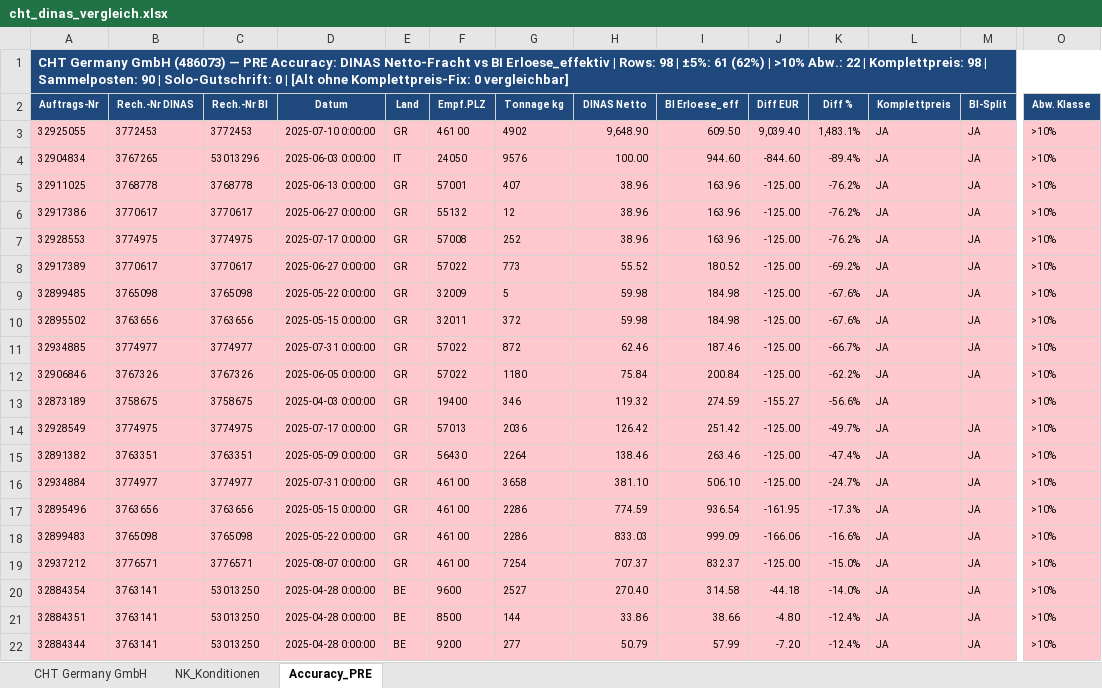
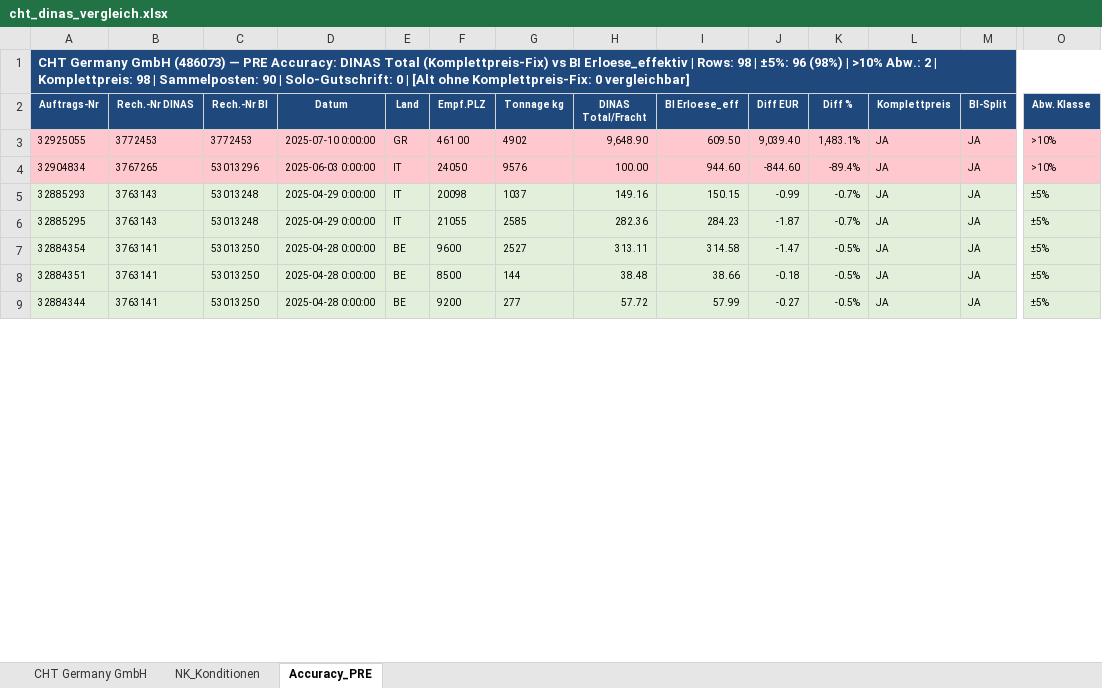
Before and after one commit to cengel-cengel/TMS, an Excel workbook: output/billing_report/cht_dinas_vergleich.xlsx, sheet Accuracy_PRE, drawn as a sheet; only a part is shown, gaps mark what is left out; values as stored, in another font and other column widths than the file's, no borders; removed rows and columns are numbered as before the commit, all else as after; rows hold the shown columns only; the diff covers the shown part only; the diff names each change by its address in the sheet, - before the commit and + after, or states it on an @@ line.

```diff
--- a/output/billing_report/cht_dinas_vergleich.xlsx (sheet Accuracy_PRE)
+++ b/output/billing_report/cht_dinas_vergleich.xlsx (sheet Accuracy_PRE)
-A1 (Auftrags-Nr): …Accuracy: DINAS Netto-Fracht vs BI Erloese_effektiv | Rows: 98 | ±5%: 61 (62%) | >10% Abw.: 22 | Komplettpreis:…
+A1 (Auftrags-Nr): …Accuracy: DINAS Total (Komplettpreis-Fix) vs BI Erloese_effektiv | Rows: 98 | ±5%: 96 (98%) | >10% Abw.: 2 | Komplettpreis:…
-H2: DINAS Netto
+H2: DINAS Total/Fracht
-row 5: 32911025 | 3768778 | 3768778 | 2025-06-13 0:00:00 | GR | 57001 | 407 | 38.96 | 163.96 | -125.00 | -76.2% | JA | JA | >10%
-row 6: 32917386 | 3770617 | 3770617 | 2025-06-27 0:00:00 | GR | 55132 | 12 | 38.96 | 163.96 | -125.00 | -76.2% | JA | JA | >10%
-row 7: 32928553 | 3774975 | 3774975 | 2025-07-17 0:00:00 | GR | 57008 | 252 | 38.96 | 163.96 | -125.00 | -76.2% | JA | JA | >10%
-row 8: 32917389 | 3770617 | 3770617 | 2025-06-27 0:00:00 | GR | 57022 | 773 | 55.52 | 180.52 | -125.00 | -69.2% | JA | JA | >10%
-row 9: 32899485 | 3765098 | 3765098 | 2025-05-22 0:00:00 | GR | 32009 | 5 | 59.98 | 184.98 | -125.00 | -67.6% | JA | JA | >10%
-row 10: 32895502 | 3763656 | 3763656 | 2025-05-15 0:00:00 | GR | 32011 | 372 | 59.98 | 184.98 | -125.00 | -67.6% | JA | JA | >10%
-row 11: 32934885 | 3774977 | 3774977 | 2025-07-31 0:00:00 | GR | 57022 | 872 | 62.46 | 187.46 | -125.00 | -66.7% | JA | JA | >10%
-row 12: 32906846 | 3767326 | 3767326 | 2025-06-05 0:00:00 | GR | 57022 | 1180 | 75.84 | 200.84 | -125.00 | -62.2% | JA | JA | >10%
-row 13: 32873189 | 3758675 | 3758675 | 2025-04-03 0:00:00 | GR | 19400 | 346 | 119.32 | 274.59 | -155.27 | -56.6% | JA |  | >10%
-row 14: 32928549 | 3774975 | 3774975 | 2025-07-17 0:00:00 | GR | 57013 | 2036 | 126.42 | 251.42 | -125.00 | -49.7% | JA | JA | >10%
-row 15: 32891382 | 3763351 | 3763351 | 2025-05-09 0:00:00 | GR | 56430 | 2264 | 138.46 | 263.46 | -125.00 | -47.4% | JA | JA | >10%
-row 16: 32934884 | 3774977 | 3774977 | 2025-07-31 0:00:00 | GR | 461 00 | 3658 | 381.10 | 506.10 | -125.00 | -24.7% | JA | JA | >10%
-row 17: 32895496 | 3763656 | 3763656 | 2025-05-15 0:00:00 | GR | 461 00 | 2286 | 774.59 | 936.54 | -161.95 | -17.3% | JA | JA | >10%
-row 18: 32899483 | 3765098 | 3765098 | 2025-05-22 0:00:00 | GR | 461 00 | 2286 | 833.03 | 999.09 | -166.06 | -16.6% | JA | JA | >10%
-row 19: 32937212 | 3776571 | 3776571 | 2025-08-07 0:00:00 | GR | 461 00 | 7254 | 707.37 | 832.37 | -125.00 | -15.0% | JA | JA | >10%
+row 5: 32885293 | 3763143 | 53013248 | 2025-04-29 0:00:00 | IT | 20098 | 1037 | 149.16 | 150.15 | -0.99 | -0.7% | JA | JA | ±5%
+row 6: 32885295 | 3763143 | 53013248 | 2025-04-29 0:00:00 | IT | 21055 | 2585 | 282.36 | 284.23 | -1.87 | -0.7% | JA | JA | ±5%
-A7:O9 fill: #FFC7CE
+A7:O9 fill: #E2EFDA
-H7 (DINAS Total/Fracht): 270.40
+H7 (DINAS Total/Fracht): 313.11
-J7 (Diff EUR): -44.18
+J7 (Diff EUR): -1.47
-K7 (Diff %): -14.0%
+K7 (Diff %): -0.5%
-O7:O9 (Abw. Klasse): >10%
+O7:O9 (Abw. Klasse): ±5%
-H8 (DINAS Total/Fracht): 33.86
+H8 (DINAS Total/Fracht): 38.48
-J8 (Diff EUR): -4.80
+J8 (Diff EUR): -0.18
-K8:K9 (Diff %): -12.4%
+K8:K9 (Diff %): -0.5%
-H9 (DINAS Total/Fracht): 50.79
+H9 (DINAS Total/Fracht): 57.72
-J9 (Diff EUR): -7.20
+J9 (Diff EUR): -0.27
```
Also changed, not shown: 40 added rows, 27 removed rows, 26 moved rows, 43 edited cells and cell formats elsewhere in this sheet, sheet CHT Germany GmbH, 2 other files.
